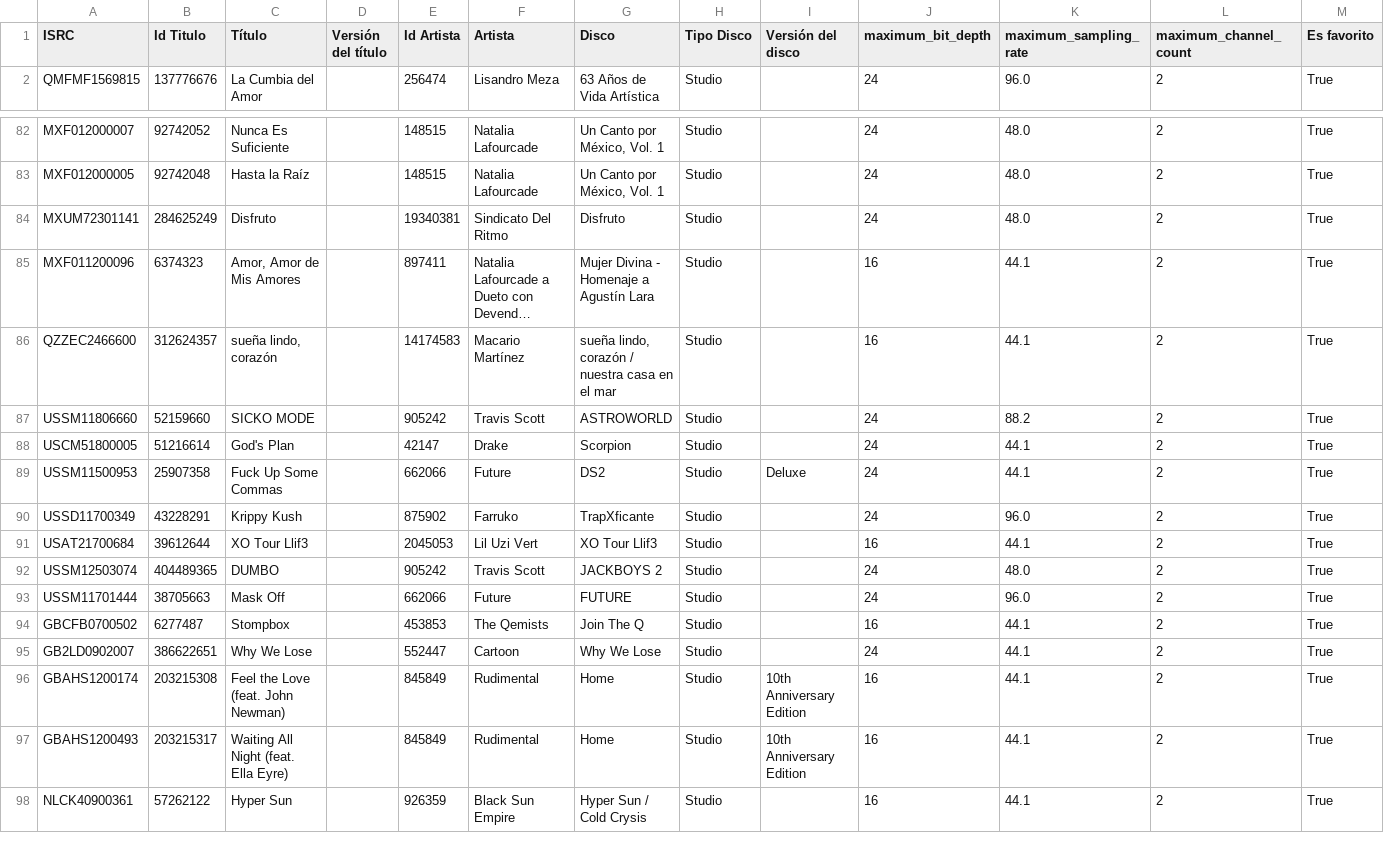
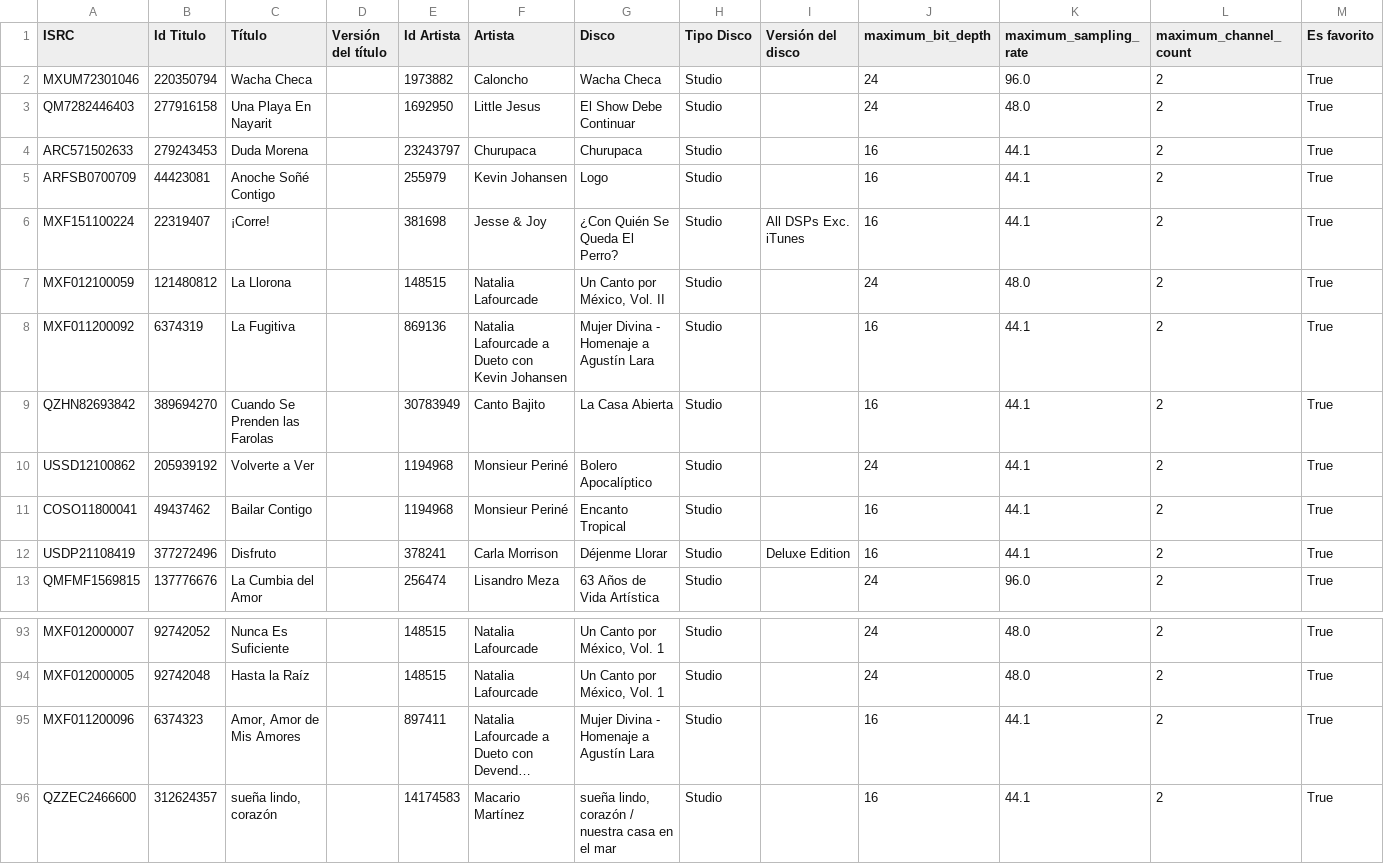
Before and after one commit to robertofcfm/music-taxonomy, a CSV file: reports/posibleMejorVersion_01.csv, drawn as a sheet; only a part is shown, gaps mark what is left out; the shorter side is filled out with more unchanged rows; long unchanged cells end in …; removed rows and columns are numbered as before the commit, all else as after; the diff names each change by its address in the sheet, - before the commit and + after, or states it on an @@ line.

```diff
--- a/reports/posibleMejorVersion_01.csv
+++ b/reports/posibleMejorVersion_01.csv
+row 2: MXUM72301046 | 220350794 | Wacha Checa |  | 1973882 | Caloncho | Wacha Checa | Studio |  | 24 | 96.0 | 2 | True
+row 3: QM7282446403 | 277916158 | Una Playa En Nayarit |  | 1692950 | Little Jesus | El Show Debe Continuar | Studio |  | 24 | 48.0 | 2 | True
+row 4: ARC571502633 | 279243453 | Duda Morena |  | 23243797 | Churupaca | Churupaca | Studio |  | 16 | 44.1 | 2 | True
+row 5: ARFSB0700709 | 44423081 | Anoche Soñé Contigo |  | 255979 | Kevin Johansen | Logo | Studio |  | 16 | 44.1 | 2 | True
+row 6: MXF151100224 | 22319407 | ¡Corre! |  | 381698 | Jesse & Joy | ¿Con Quién Se Queda El Perro? | Studio | All DSPs Exc. iTunes | 16 | 44.1 | 2 | True
+row 7: MXF012100059 | 121480812 | La Llorona |  | 148515 | Natalia Lafourcade | Un Canto por México, Vol. II | Studio |  | 24 | 48.0 | 2 | True
+row 8: MXF011200092 | 6374319 | La Fugitiva |  | 869136 | Natalia Lafourcade a Dueto con Kevin Johansen | Mujer Divina - Homenaje a Agustín Lara | Studio |  | 16 | 44.1 | 2 | True
+row 9: QZHN82693842 | 389694270 | Cuando Se Prenden las Farolas |  | 30783949 | Canto Bajito | La Casa Abierta | Studio |  | 16 | 44.1 | 2 | True
+row 10: USSD12100862 | 205939192 | Volverte a Ver |  | 1194968 | Monsieur Periné | Bolero Apocalíptico | Studio |  | 24 | 44.1 | 2 | True
+row 11: COSO11800041 | 49437462 | Bailar Contigo |  | 1194968 | Monsieur Periné | Encanto Tropical | Studio |  | 16 | 44.1 | 2 | True
+row 12: USDP21108419 | 377272496 | Disfruto |  | 378241 | Carla Morrison | Déjenme Llorar | Studio | Deluxe Edition | 16 | 44.1 | 2 | True
-row 84: MXUM72301141 | 284625249 | Disfruto |  | 19340381 | Sindicato Del Ritmo | Disfruto | Studio |  | 24 | 48.0 | 2 | True
```
Also changed, not shown: catalog/cancionesConGenero.csv, catalog/list_qobuz.csv, 6 other files.
